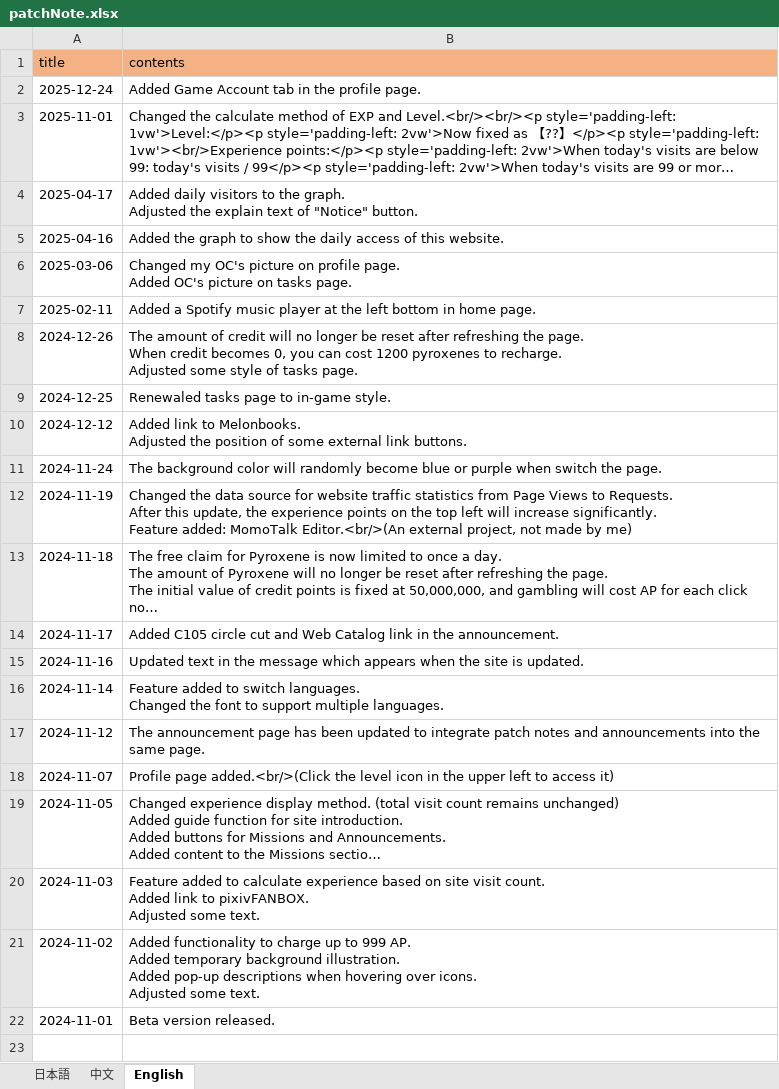
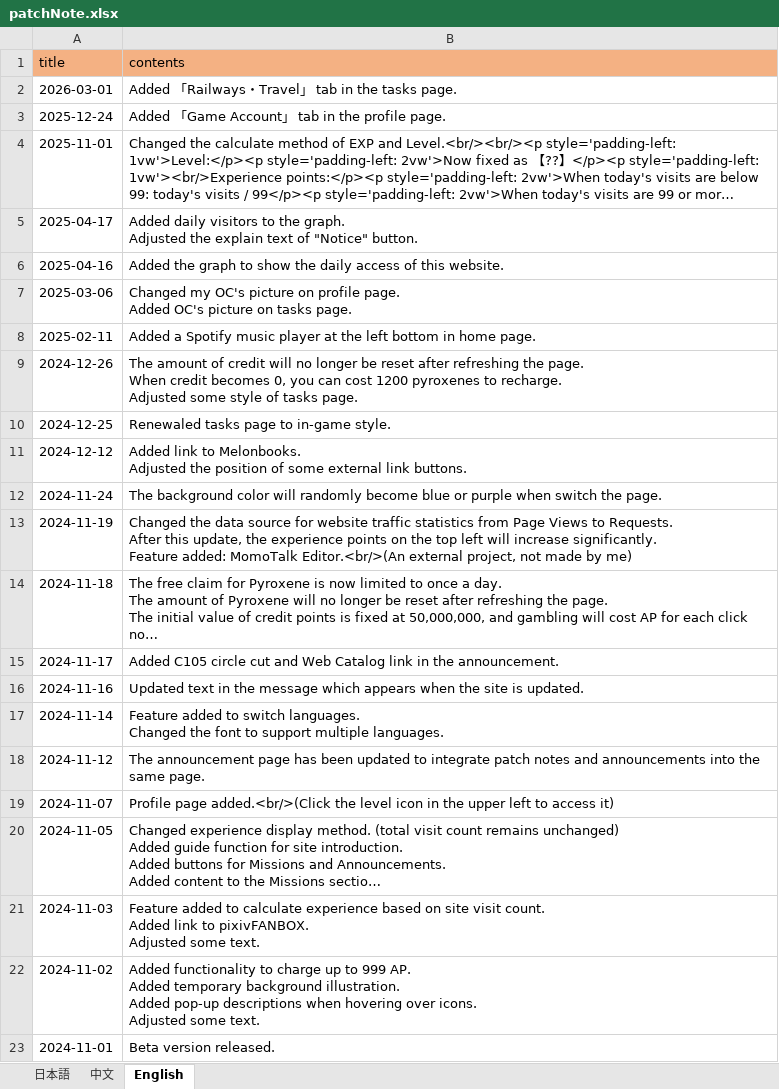
Before and after one commit to ApricotLemonTea/BA-style-homepage, an Excel workbook: public/data/patchNote.xlsx, sheet English, drawn as a sheet; long unchanged cells end in …; values as stored, in another font and other column widths than the file's, no borders; addresses are those after the commit; the diff names each change by its address in the sheet, - before the commit and + after, or states it on an @@ line.

```diff
--- a/public/data/patchNote.xlsx (sheet English)
+++ b/public/data/patchNote.xlsx (sheet English)
+row 2: 2026-03-01 | Added 「Railways・Travel」 tab in the tasks page.
-B3 (contents): Added Game Account tab in the profile page.
+B3 (contents): Added 「Game Account」 tab in the profile page.
```
Also changed, not shown: sheet 中文, sheet 日本語.
